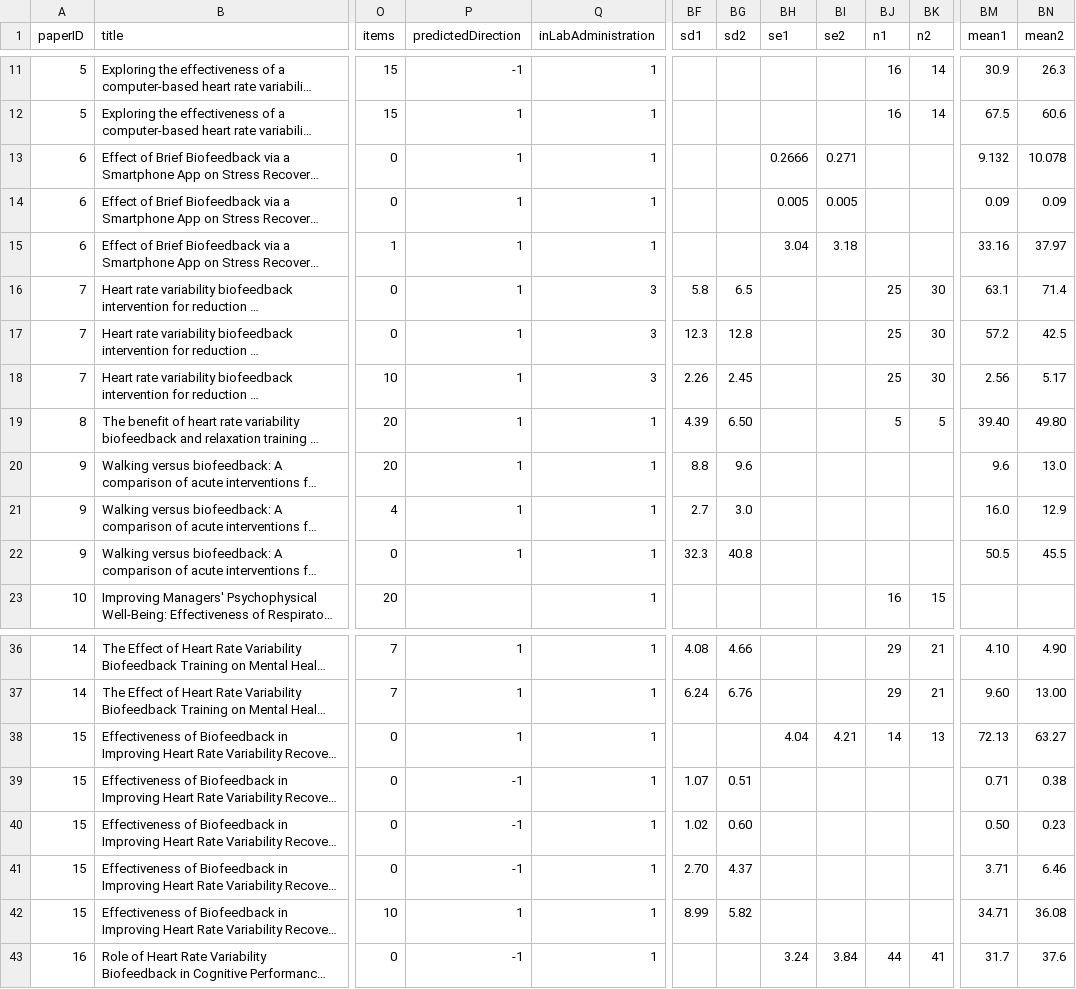
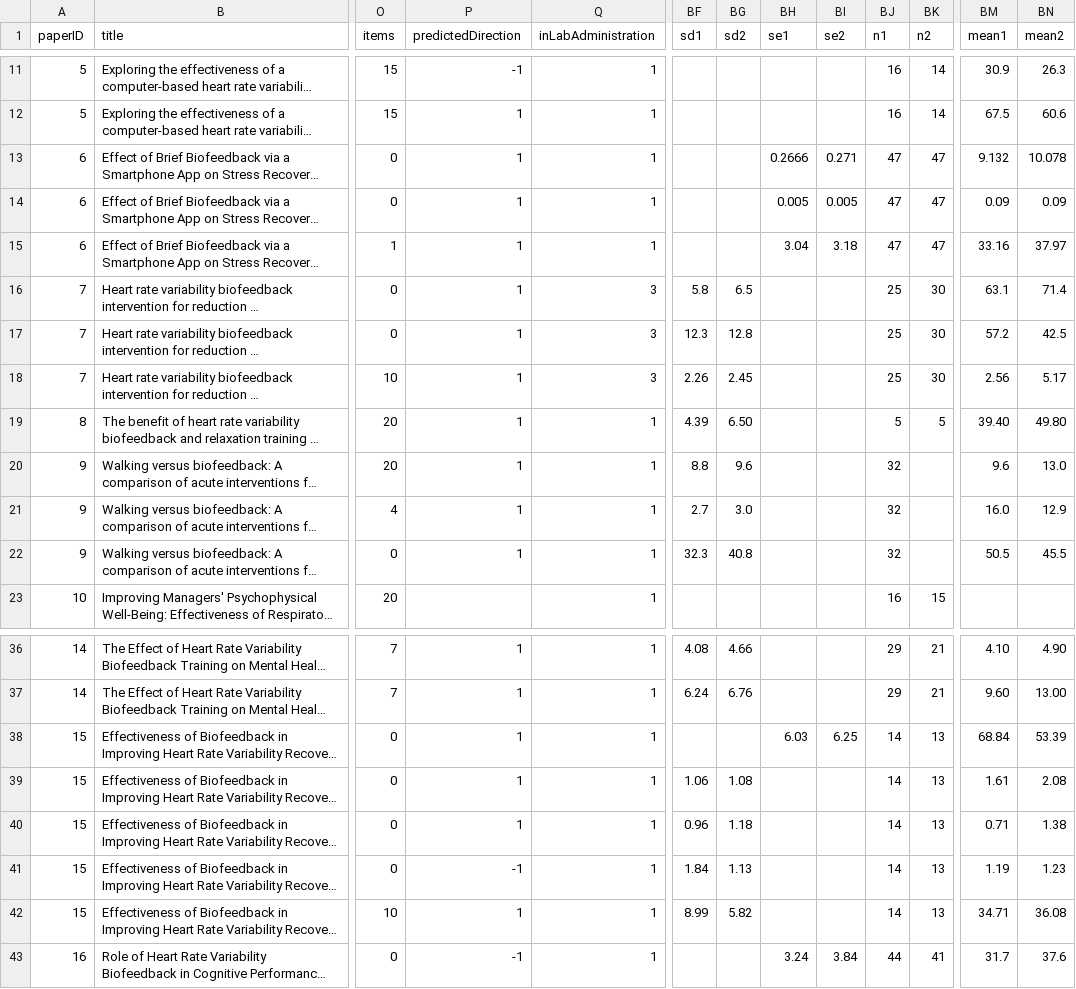
Before and after one commit to co-relab/Stress-regulation-meta-analysis, a CSV file: BF.csv, drawn as a sheet; only a part is shown, gaps mark what is left out; long unchanged cells end in …; the diff names each change by its address in the sheet, - before the commit and + after, or states it on an @@ line.

Commit message:
ES for within-subjects designs, next in for loops

```diff
--- a/BF.csv
+++ b/BF.csv
-BJ13:BJ15 (n1): (empty)
+BJ13:BJ15 (n1): 47
-BK13:BK15 (n2): (empty)
+BK13:BK15 (n2): 47
-BJ20:BJ22 (n1): (empty)
+BJ20:BJ22 (n1): 32
-BH38 (se1): 4.04
+BH38 (se1): 6.03
-BI38 (se2): 4.21
+BI38 (se2): 6.25
-BM38 (mean1): 72.13
+BM38 (mean1): 68.84
-BN38 (mean2): 63.27
+BN38 (mean2): 53.39
-P39:P40 (predictedDirection): -1
+P39:P40 (predictedDirection): 1
-BF39 (sd1): 1.07
+BF39 (sd1): 1.06
-BG39 (sd2): 0.51
+BG39 (sd2): 1.08
-BJ39:BJ42 (n1): (empty)
+BJ39:BJ42 (n1): 14
-BK39:BK42 (n2): (empty)
+BK39:BK42 (n2): 13
-BM39 (mean1): 0.71
+BM39 (mean1): 1.61
-BN39 (mean2): 0.38
+BN39 (mean2): 2.08
-BF40 (sd1): 1.02
+BF40 (sd1): 0.96
-BG40 (sd2): 0.60
+BG40 (sd2): 1.18
-BM40 (mean1): 0.50
+BM40 (mean1): 0.71
-BN40 (mean2): 0.23
+BN40 (mean2): 1.38
-BF41 (sd1): 2.70
+BF41 (sd1): 1.84
-BG41 (sd2): 4.37
+BG41 (sd2): 1.13
-BM41 (mean1): 3.71
+BM41 (mean1): 1.19
-BN41 (mean2): 6.46
+BN41 (mean2): 1.23
```
Also changed, not shown: 4 other files.
